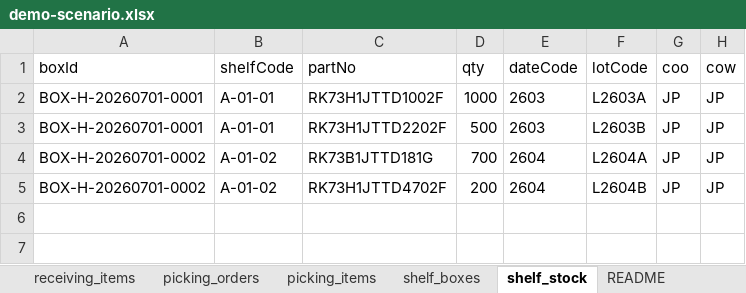
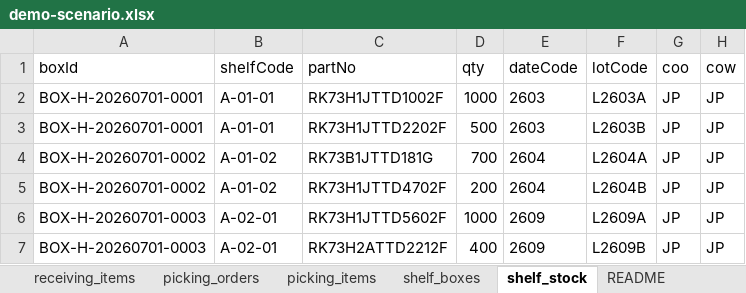
Before and after one commit to hktuto/docpal-pda, an Excel workbook: new_seed/demo-scenario.xlsx, sheet shelf_stock, drawn as a sheet; values as stored, in another font and other column widths than the file's, no borders; the diff names each change by its address in the sheet, - before the commit and + after, or states it on an @@ line.

```diff
--- a/new_seed/demo-scenario.xlsx (sheet shelf_stock)
+++ b/new_seed/demo-scenario.xlsx (sheet shelf_stock)
+row 6: BOX-H-20260701-0003 | A-02-01 | RK73H1JTTD5602F | 1000 | 2609 | L2609A | JP | JP
+row 7: BOX-H-20260701-0003 | A-02-01 | RK73H2ATTD2212F | 400 | 2609 | L2609B | JP | JP
```
Also changed, not shown: sheet receiving_items, sheet picking_items, sheet picking_orders, sheet README, sheet shelf_boxes, sheet receiving_orders, 1 more sheet, 7 other files.
